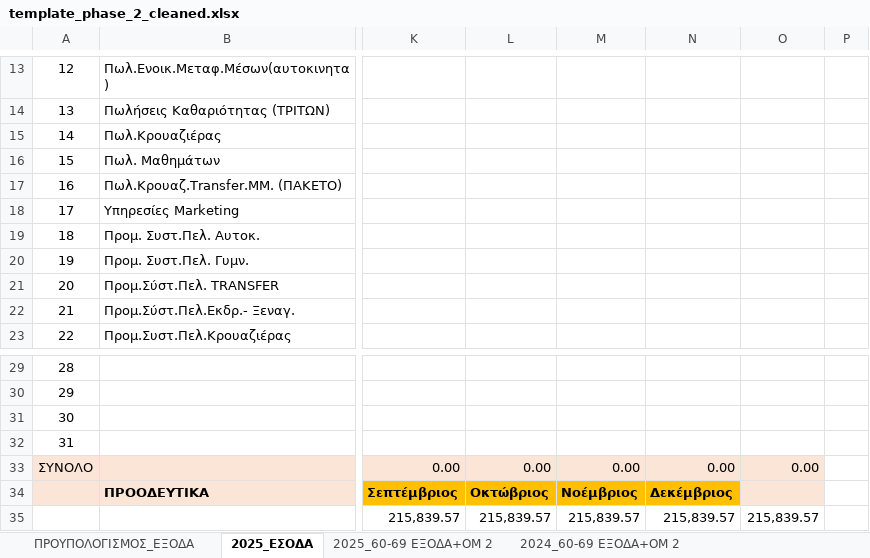
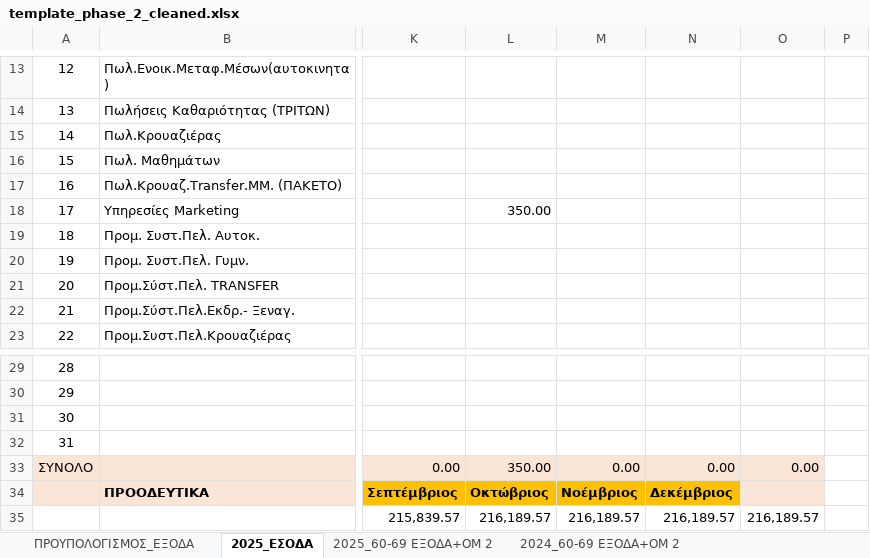
Before and after one commit to famguy123/COMBINED_PH1PH2, an Excel workbook: template_phase_2_cleaned.xlsx, sheet 2025_ΕΣΟΔΑ, drawn as a sheet; only a part is shown, gaps mark what is left out; values as stored, in another font and other column widths than the file's, no borders; 1 other sheet too large or unreadable and not compared; the diff names each change by its address in the sheet, - before the commit and + after, or states it on an @@ line.

```diff
--- a/template_phase_2_cleaned.xlsx (sheet 2025_ΕΣΟΔΑ)
+++ b/template_phase_2_cleaned.xlsx (sheet 2025_ΕΣΟΔΑ)
-L18: (empty)
+L18: 350.00
-L33: 0.00
+L33: 350.00
-L35: 215,839.57
+L35: 216,189.57
-M35: 215,839.57
+M35: 216,189.57
-N35: 215,839.57
+N35: 216,189.57
-O35: 215,839.57
+O35: 216,189.57
```
Also changed, not shown: sheet 2025 Οκτώβριος, sheet 2025 Νοέμβριος, sheet 2025 Δεκέμβριος.
